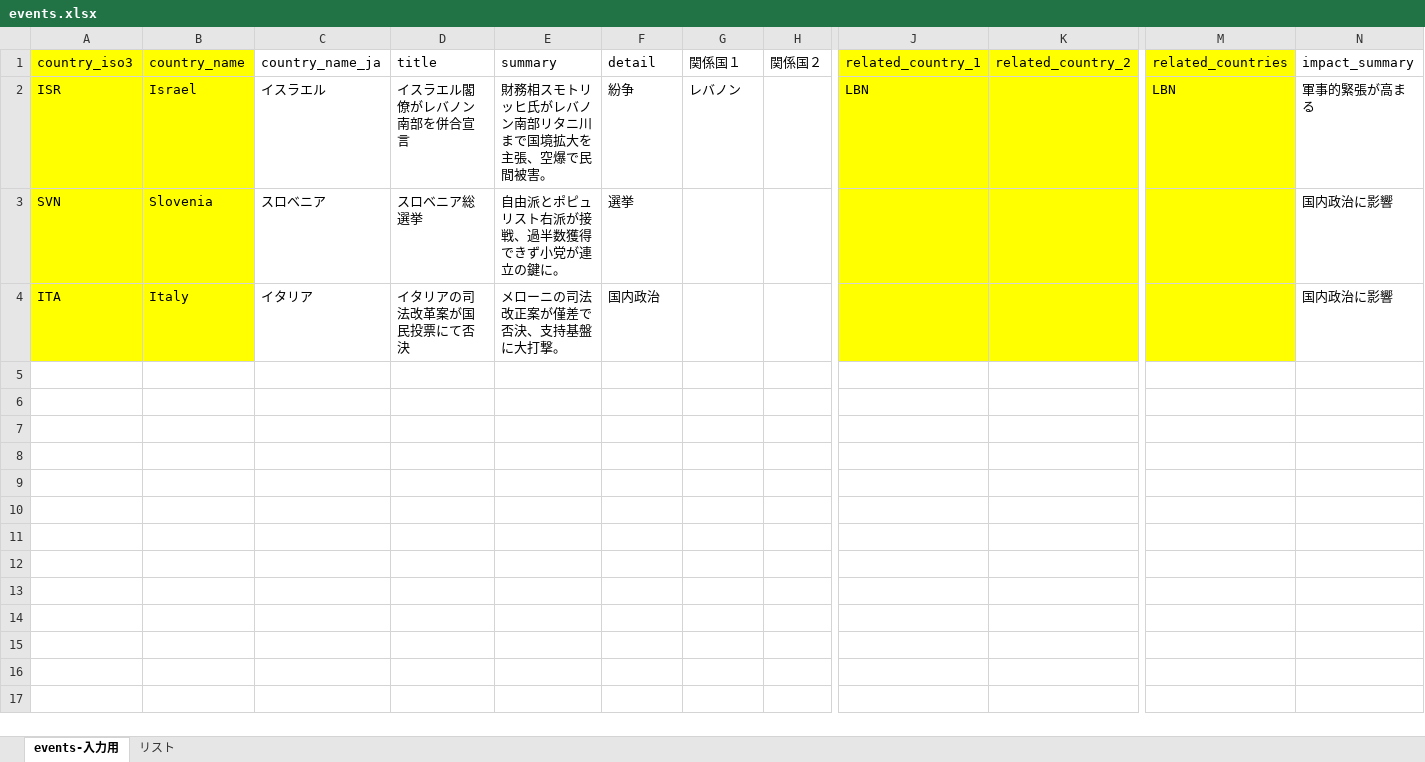
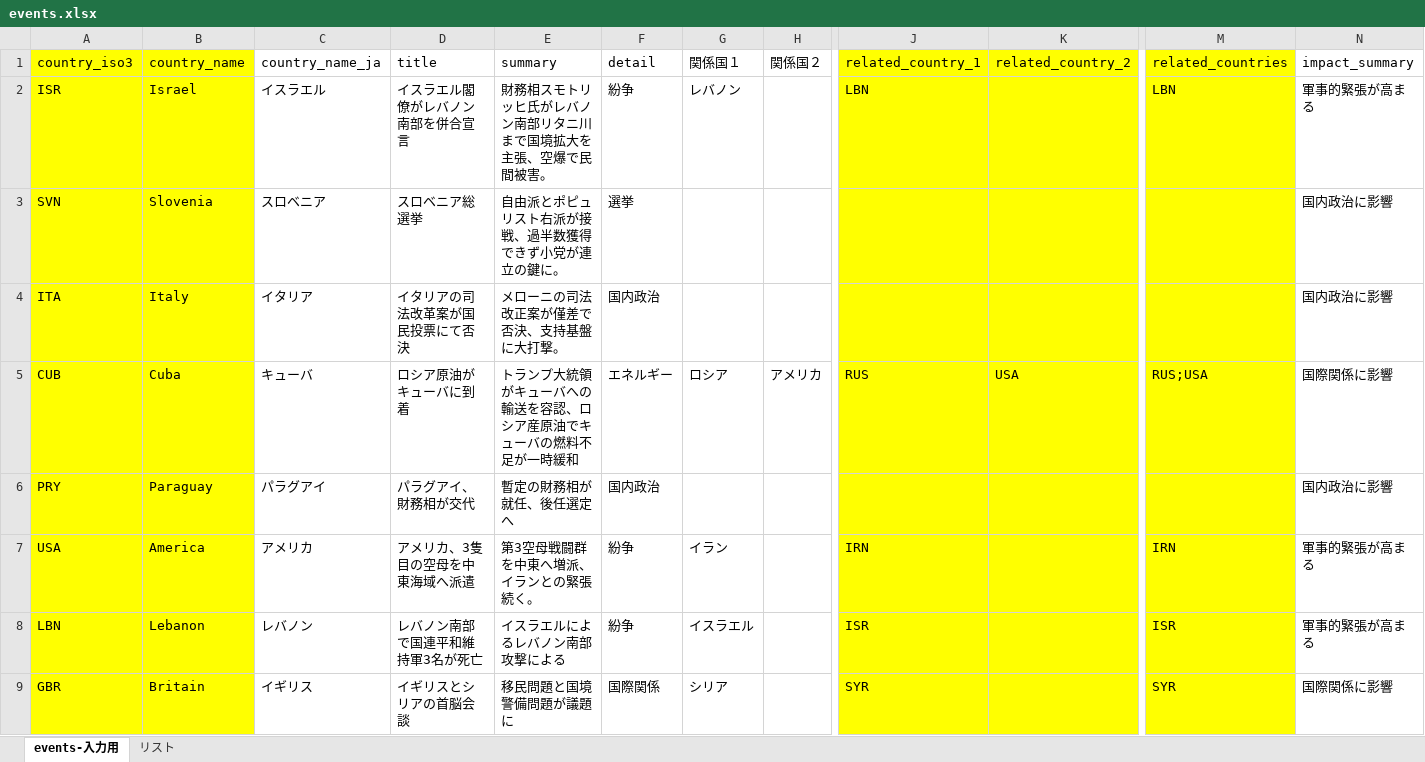
Before and after one commit to asdy0124/my_Akashic_Records, an Excel workbook: public/data/events.xlsx, sheet events-入力用, drawn as a sheet; only a part is shown, gaps mark what is left out; values as stored, in another font and other column widths than the file's, no borders; rows hold the shown columns only; the diff covers the shown part only; the diff names each change by its address in the sheet, - before the commit and + after, or states it on an @@ line.

```diff
--- a/public/data/events.xlsx (sheet events-入力用)
+++ b/public/data/events.xlsx (sheet events-入力用)
+row 5: CUB | Cuba | キューバ | ロシア原油がキューバに到着 | トランプ大統領がキューバへの輸送を容認、ロシア産原油でキューバの燃料不足が一時緩和 | エネルギー | ロシア | アメリカ | RUS | USA | RUS;USA | 国際関係に影響
+row 6: PRY | Paraguay | パラグアイ | パラグアイ、財務相が交代 | 暫定の財務相が就任、後任選定へ | 国内政治 |  |  |  |  |  | 国内政治に影響
+row 7: USA | America | アメリカ | アメリカ、3隻目の空母を中東海域へ派遣 | 第3空母戦闘群を中東へ増派、イランとの緊張続く。 | 紛争 | イラン |  | IRN |  | IRN | 軍事的緊張が高まる
+row 8: LBN | Lebanon | レバノン | レバノン南部で国連平和維持軍3名が死亡 | イスラエルによるレバノン南部攻撃による | 紛争 | イスラエル |  | ISR |  | ISR | 軍事的緊張が高まる
+row 9: GBR | Britain | イギリス | イギリスとシリアの首脳会談 | 移民問題と国境警備問題が議題に | 国際関係 | シリア |  | SYR |  | SYR | 国際関係に影響
```
Also changed, not shown: 12 added rows elsewhere in this sheet, public/data/ISO辞書.xlsx, public/data/データ管理用.xlsx, 6 other files.
